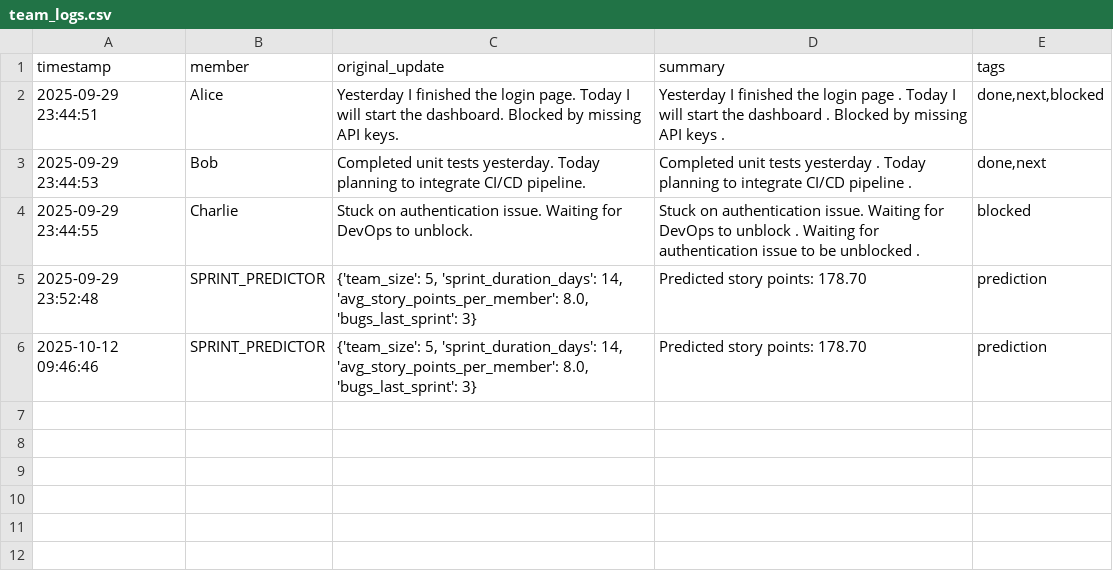
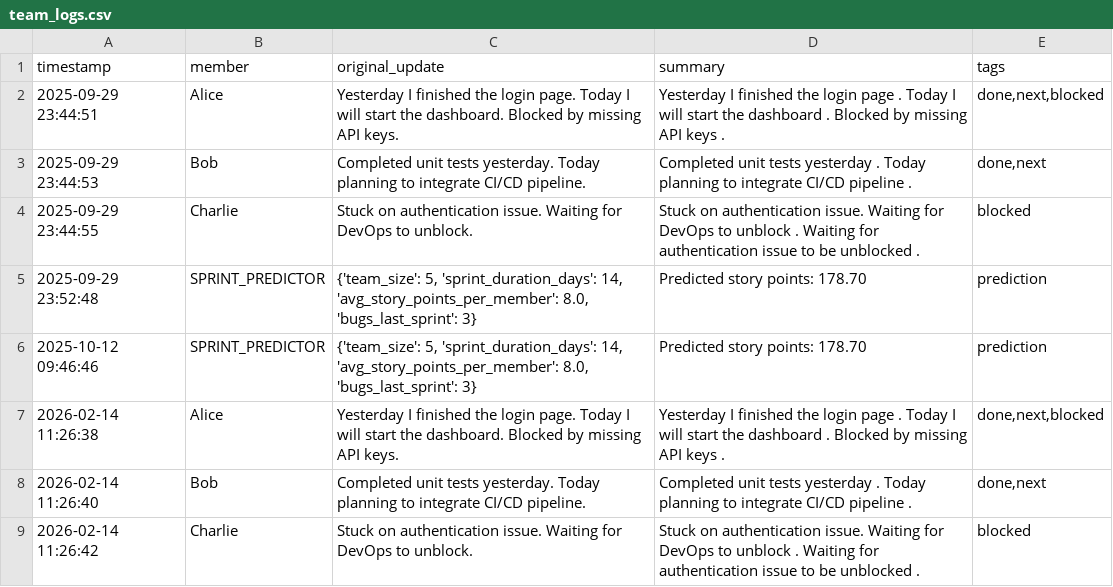
Before and after one commit to swayambiswal007/scrum_project, a CSV file: team_logs.csv, drawn as a sheet.

```diff
--- a/team_logs.csv
+++ b/team_logs.csv
@@ -6 +6,4 @@ timestamp,member,original_update,summary,tags
 2025-10-12 09:46:46,SPRINT_PREDICTOR,"{'team_size': 5, 'sprint_duration_days': 14, 'avg_story_points_per_member': 8.0, 'bugs_last_sprint': 3}",Predicted story points: 178.70,prediction
+2026-02-14 11:26:38,Alice,Yesterday I finished the login page. Today I will start the dashboard. Blocked by missing API keys., Yesterday I finished the login page . Today I will start the dashboard . Blocked by missing API keys .,"done,next,blocked"
+2026-02-14 11:26:40,Bob,Completed unit tests yesterday. Today planning to integrate CI/CD pipeline., Completed unit tests yesterday . Today planning to integrate CI/CD pipeline .,"done,next"
+2026-02-14 11:26:42,Charlie,Stuck on authentication issue. Waiting for DevOps to unblock., Stuck on authentication issue. Waiting for DevOps to unblock . Waiting for authentication issue to be unblocked .,blocked
```
Also changed, not shown: 1 other file.
